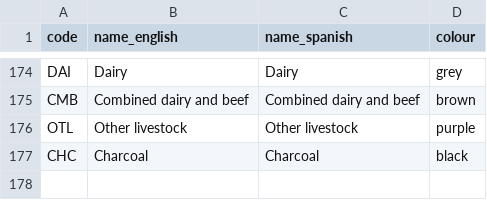
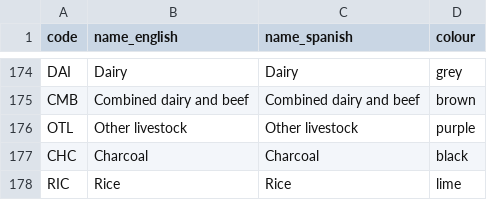
Before and after one commit to ClimateCompatibleGrowth/osemosys-cloud-visualization, a CSV file: name_color_codes.csv, drawn as a sheet; only a part is shown, gaps mark what is left out; the diff names each change by its address in the sheet, - before the commit and + after, or states it on an @@ line.

Commit message:
Added RIC (Rice)

```diff
--- a/name_color_codes.csv
+++ b/name_color_codes.csv
+row 178: RIC | Rice | Rice | lime
```
